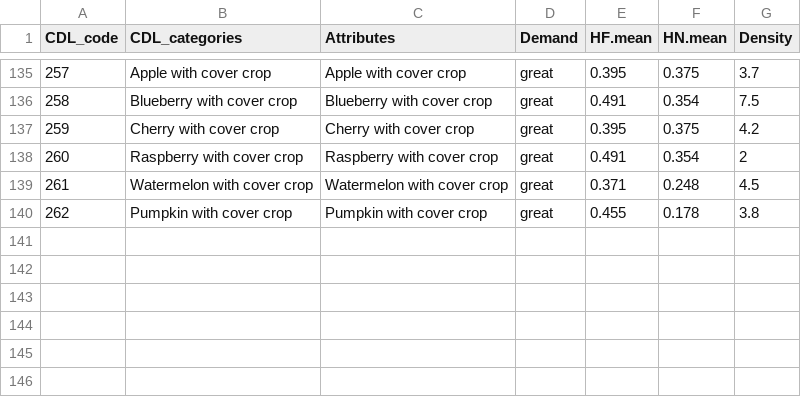
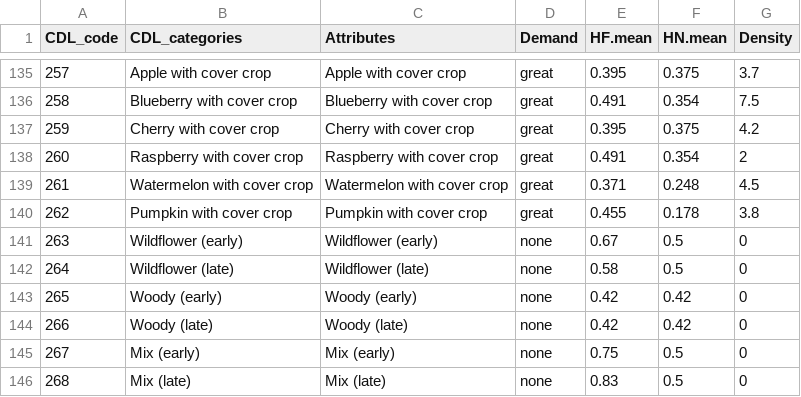
Before and after one commit to project-icp/bee-pollinator-app, a CSV file: src/icp/pollinator/src/pollinator/data/cdl_data.csv, drawn as a sheet; only a part is shown, gaps mark what is left out.

Commit message:
Add enhancement types to base CDL data
The enhancement types don't appear in the CDL raster, but can be added
during the "correction" phase of the model run. They will not have
yield reported on them, and so do not need density values.

```diff
--- a/src/icp/pollinator/src/pollinator/data/cdl_data.csv
+++ b/src/icp/pollinator/src/pollinator/data/cdl_data.csv
@@ -140 +140,7 @@ CDL_code,CDL_categories,Attributes,Demand,HF.mean,HN.mean,Density
 262,Pumpkin with cover crop,Pumpkin with cover crop,great,0.455,0.178,3.8
+263,Wildflower (early),Wildflower (early),none,0.67,0.5,0
+264,Wildflower (late),Wildflower (late),none,0.58,0.5,0
+265,Woody (early),Woody (early),none,0.42,0.42,0
+266,Woody (late),Woody (late),none,0.42,0.42,0
+267,Mix (early),Mix (early),none,0.75,0.5,0
+268,Mix (late),Mix (late),none,0.83,0.5,0
```
